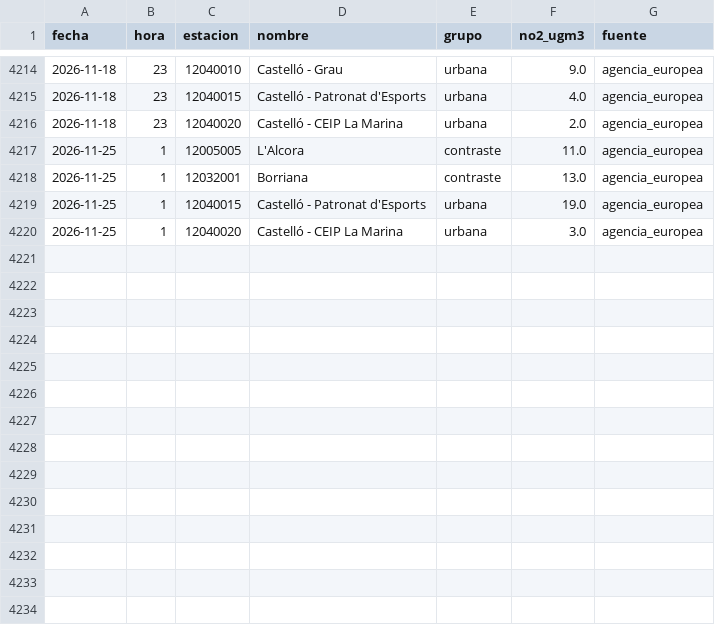
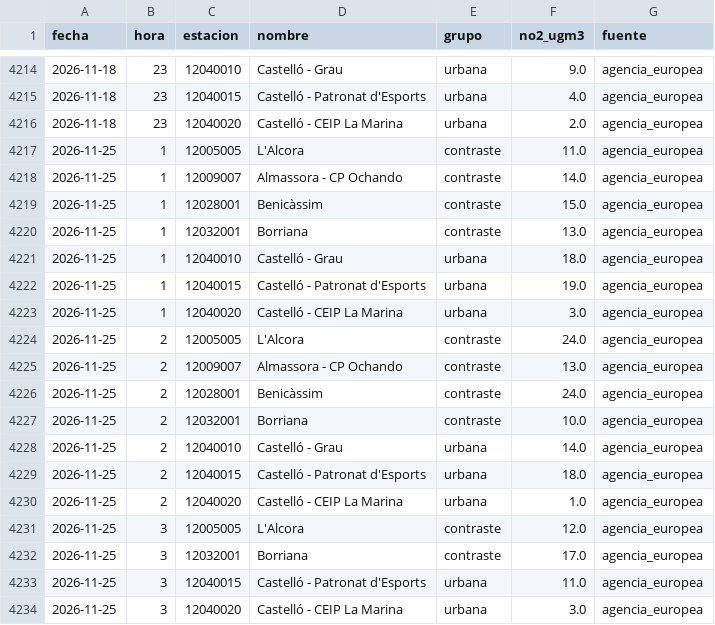
Before and after one commit to Poloigithub/termometre-de-la-vaga, a CSV file: data/processed/no2_horario.csv, drawn as a sheet; only a part is shown, gaps mark what is left out.

```diff
--- a/data/processed/no2_horario.csv
+++ b/data/processed/no2_horario.csv
@@ -4217,4 +4217,18 @@ fecha,hora,estacion,nombre,grupo,no2_ugm3,fuente
 2026-11-25,1,12005005,L'Alcora,contraste,11.0,agencia_europea
+2026-11-25,1,12009007,Almassora - CP Ochando,contraste,14.0,agencia_europea
+2026-11-25,1,12028001,Benicàssim,contraste,15.0,agencia_europea
 2026-11-25,1,12032001,Borriana,contraste,13.0,agencia_europea
+2026-11-25,1,12040010,Castelló - Grau,urbana,18.0,agencia_europea
 2026-11-25,1,12040015,Castelló - Patronat d'Esports,urbana,19.0,agencia_europea
 2026-11-25,1,12040020,Castelló - CEIP La Marina,urbana,3.0,agencia_europea
+2026-11-25,2,12005005,L'Alcora,contraste,24.0,agencia_europea
+2026-11-25,2,12009007,Almassora - CP Ochando,contraste,13.0,agencia_europea
+2026-11-25,2,12028001,Benicàssim,contraste,24.0,agencia_europea
+2026-11-25,2,12032001,Borriana,contraste,10.0,agencia_europea
+2026-11-25,2,12040010,Castelló - Grau,urbana,14.0,agencia_europea
+2026-11-25,2,12040015,Castelló - Patronat d'Esports,urbana,18.0,agencia_europea
+2026-11-25,2,12040020,Castelló - CEIP La Marina,urbana,1.0,agencia_europea
+2026-11-25,3,12005005,L'Alcora,contraste,12.0,agencia_europea
+2026-11-25,3,12032001,Borriana,contraste,17.0,agencia_europea
+2026-11-25,3,12040015,Castelló - Patronat d'Esports,urbana,11.0,agencia_europea
+2026-11-25,3,12040020,Castelló - CEIP La Marina,urbana,3.0,agencia_europea
```
Also changed, not shown: data/log/cadencia.csv, data/processed/perfil_no2_estaciones.csv, 15 other files.
